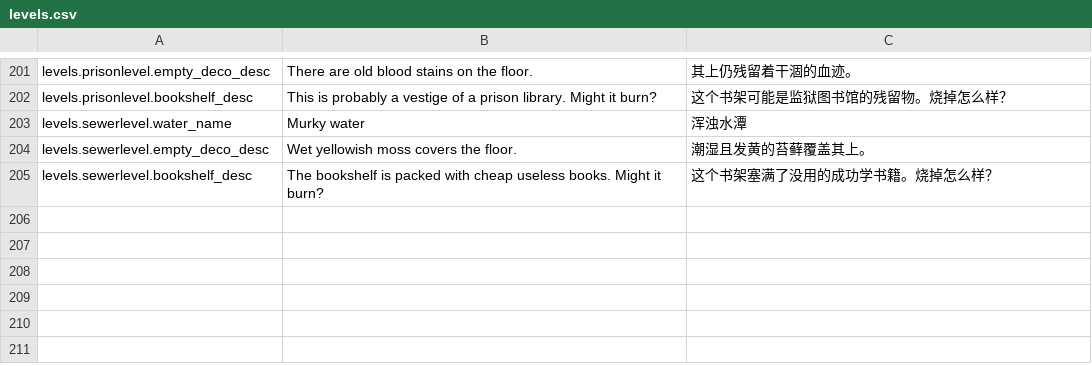
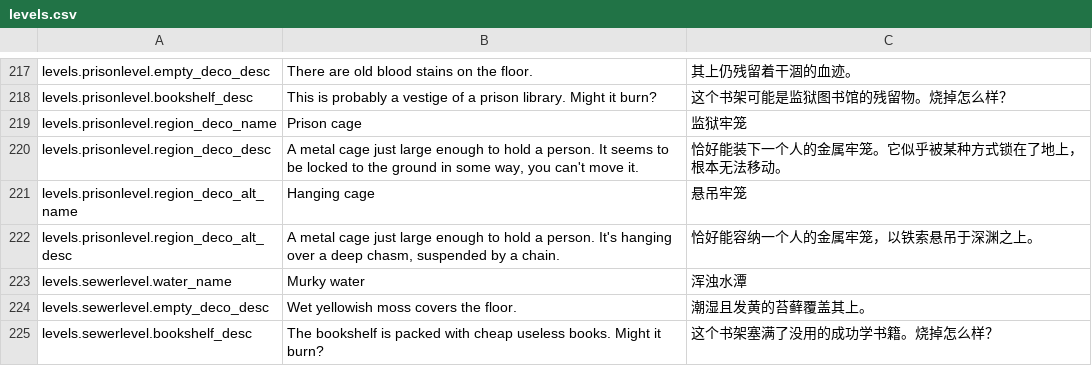
Before and after one commit to CatAzreal/SHPD-Translation, a CSV file: paratranz_output/levels.csv, drawn as a sheet; only a part is shown, gaps mark what is left out; the diff covers the shown part only; the diff names each change by its address in the sheet, - before the commit and + after, or states it on an @@ line.

```diff
--- a/paratranz_output/levels.csv
+++ b/paratranz_output/levels.csv
+row 219: levels.prisonlevel.region_deco_name | Prison cage | 监狱牢笼
+row 220: levels.prisonlevel.region_deco_desc | A metal cage just large enough to hold a person. It seems to be locked to the ground in some way, you can't move it. | 恰好能装下一个人的金属牢笼。它似乎被某种方式锁在了地上，根本无法移动。
+row 221: levels.prisonlevel.region_deco_alt_name | Hanging cage | 悬吊牢笼
+row 222: levels.prisonlevel.region_deco_alt_desc | A metal cage just large enough to hold a person. It's hanging over a deep chasm, suspended by a chain. | 恰好能容纳一个人的金属牢笼，以铁索悬吊于深渊之上。
```
Also changed, not shown: 18 added rows elsewhere in this file, paratranz_output/journal.csv, paratranz_output/misc.csv, 30 other files.
